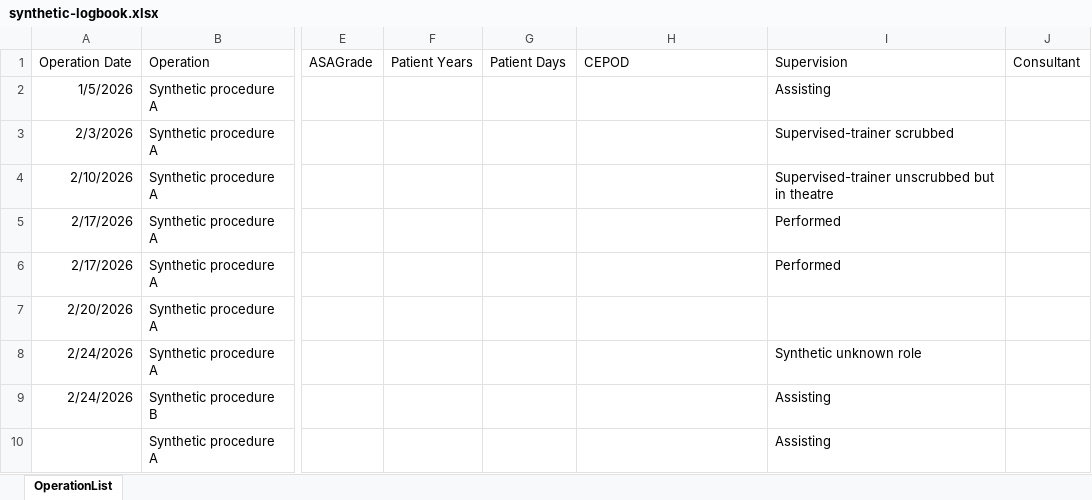
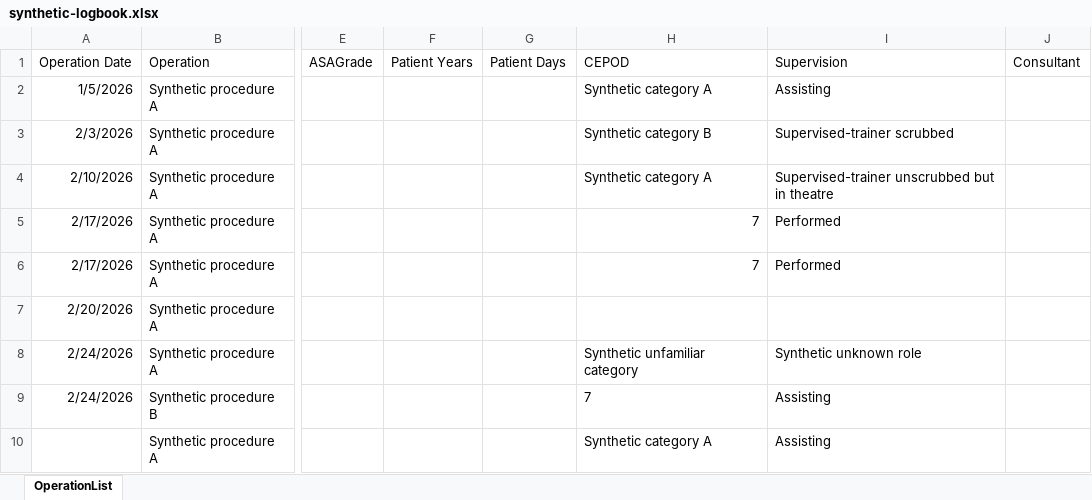
Before and after one commit to Snowslash/casebook, an Excel workbook: public/synthetic-logbook.xlsx, sheet OperationList, drawn as a sheet; only a part is shown, gaps mark what is left out; values as stored, in another font and other column widths than the file's, no borders; the diff names each change by its address in the sheet, - before the commit and + after, or states it on an @@ line.

```diff
--- a/public/synthetic-logbook.xlsx (sheet OperationList)
+++ b/public/synthetic-logbook.xlsx (sheet OperationList)
-H2: (empty)
+H2: Synthetic category A
-H3: (empty)
+H3: Synthetic category B
-H4: (empty)
+H4: Synthetic category A
-H5:H6: (empty)
+H5:H6: 7
-H8: (empty)
+H8: Synthetic unfamiliar category
-H9: (empty)
+H9: 7
-H10: (empty)
+H10: Synthetic category A
```
Also changed, not shown: 16 other files.
